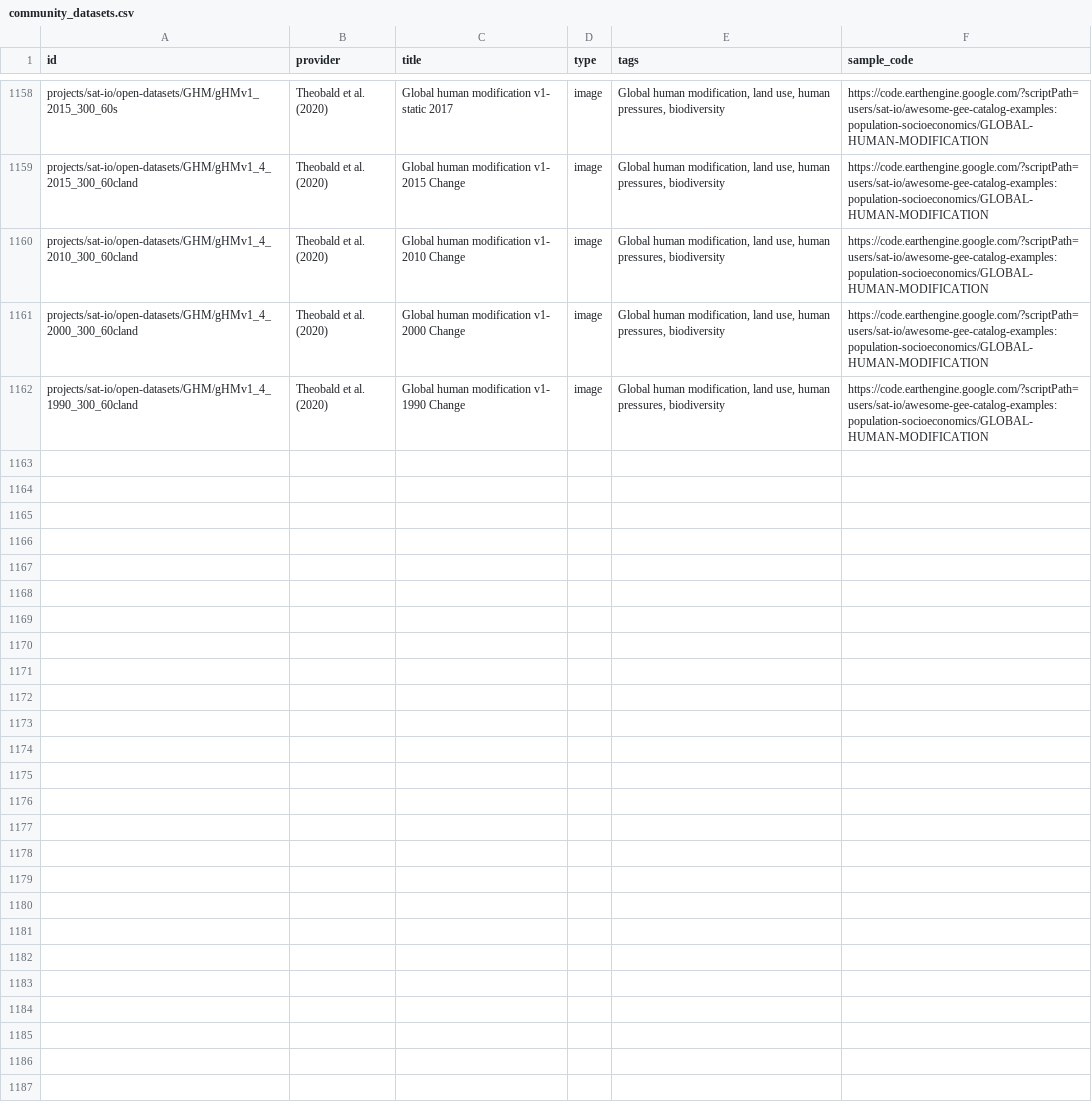
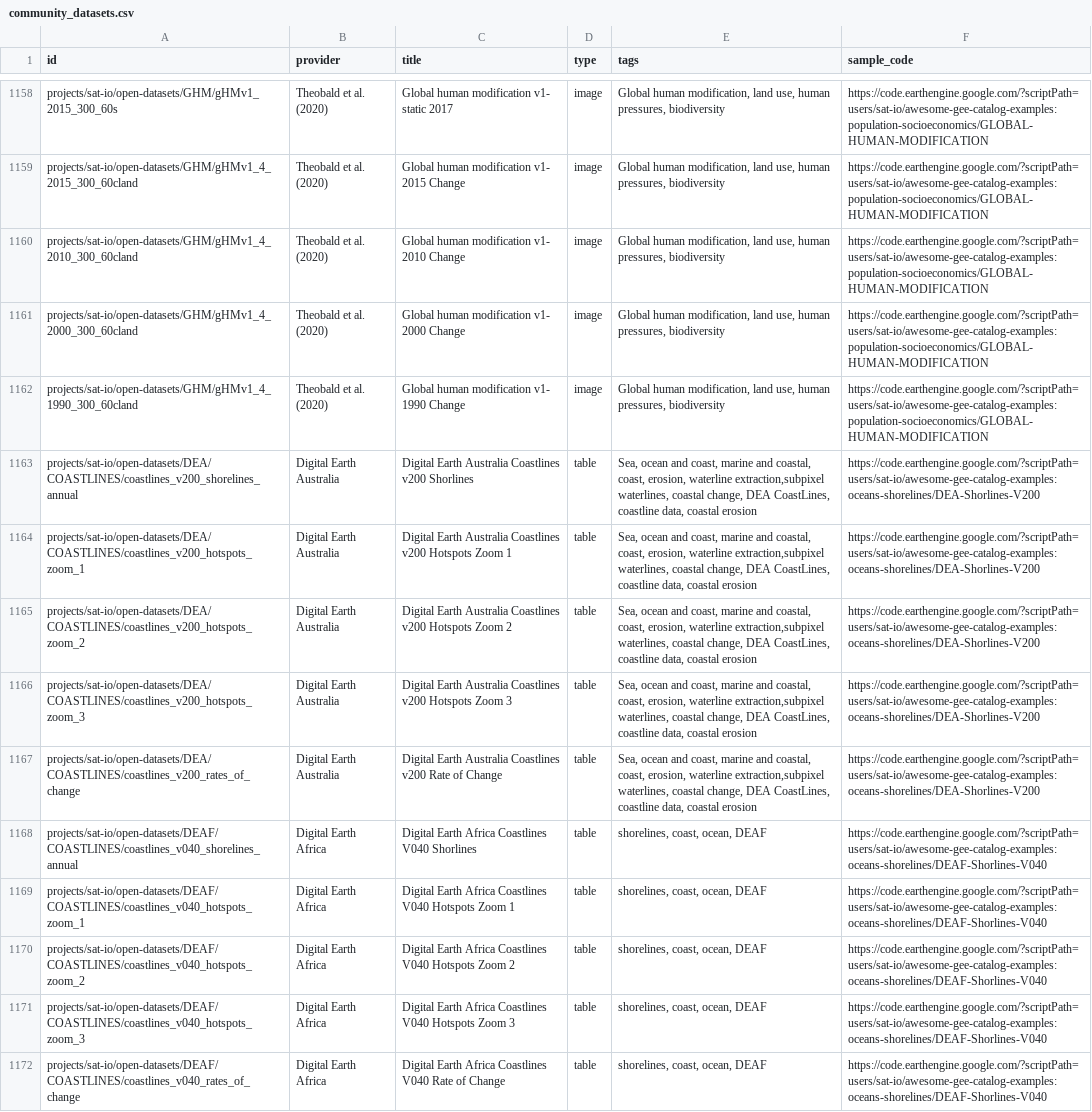
Before and after one commit to samapriya/awesome-gee-community-datasets, a CSV file: community_datasets.csv, drawn as a sheet; only a part is shown, gaps mark what is left out; the diff names each change by its address in the sheet, - before the commit and + after, or states it on an @@ line.

```diff
--- a/community_datasets.csv
+++ b/community_datasets.csv
+row 1163: projects/sat-io/open-datasets/DEA/COASTLINES/coastlines_v200_shorelines_annual | Digital Earth Australia | Digital Earth Australia Coastlines v200 Shorlines | table | Sea, ocean and coast, marine and coastal, coast, erosion, waterline extraction,subpixel waterlines, coastal change, DEA CoastLines, coastline data, coastal erosion | https://code.earthengine.google.com/?scriptPath=users/sat-io/awesome-gee-catalog-examples:oceans-shorelines/DEA-Shorlines-V200
+row 1164: projects/sat-io/open-datasets/DEA/COASTLINES/coastlines_v200_hotspots_zoom_1 | Digital Earth Australia | Digital Earth Australia Coastlines v200 Hotspots Zoom 1 | table | Sea, ocean and coast, marine and coastal, coast, erosion, waterline extraction,subpixel waterlines, coastal change, DEA CoastLines, coastline data, coastal erosion | https://code.earthengine.google.com/?scriptPath=users/sat-io/awesome-gee-catalog-examples:oceans-shorelines/DEA-Shorlines-V200
+row 1165: projects/sat-io/open-datasets/DEA/COASTLINES/coastlines_v200_hotspots_zoom_2 | Digital Earth Australia | Digital Earth Australia Coastlines v200 Hotspots Zoom 2 | table | Sea, ocean and coast, marine and coastal, coast, erosion, waterline extraction,subpixel waterlines, coastal change, DEA CoastLines, coastline data, coastal erosion | https://code.earthengine.google.com/?scriptPath=users/sat-io/awesome-gee-catalog-examples:oceans-shorelines/DEA-Shorlines-V200
+row 1166: projects/sat-io/open-datasets/DEA/COASTLINES/coastlines_v200_hotspots_zoom_3 | Digital Earth Australia | Digital Earth Australia Coastlines v200 Hotspots Zoom 3 | table | Sea, ocean and coast, marine and coastal, coast, erosion, waterline extraction,subpixel waterlines, coastal change, DEA CoastLines, coastline data, coastal erosion | https://code.earthengine.google.com/?scriptPath=users/sat-io/awesome-gee-catalog-examples:oceans-shorelines/DEA-Shorlines-V200
+row 1167: projects/sat-io/open-datasets/DEA/COASTLINES/coastlines_v200_rates_of_change | Digital Earth Australia | Digital Earth Australia Coastlines v200 Rate of Change | table | Sea, ocean and coast, marine and coastal, coast, erosion, waterline extraction,subpixel waterlines, coastal change, DEA CoastLines, coastline data, coastal erosion | https://code.earthengine.google.com/?scriptPath=users/sat-io/awesome-gee-catalog-examples:oceans-shorelines/DEA-Shorlines-V200
+row 1168: projects/sat-io/open-datasets/DEAF/COASTLINES/coastlines_v040_shorelines_annual | Digital Earth Africa | Digital Earth Africa Coastlines V040 Shorlines | table | shorelines, coast, ocean, DEAF | https://code.earthengine.google.com/?scriptPath=users/sat-io/awesome-gee-catalog-examples:oceans-shorelines/DEAF-Shorlines-V040
+row 1169: projects/sat-io/open-datasets/DEAF/COASTLINES/coastlines_v040_hotspots_zoom_1 | Digital Earth Africa | Digital Earth Africa Coastlines V040 Hotspots Zoom 1 | table | shorelines, coast, ocean, DEAF | https://code.earthengine.google.com/?scriptPath=users/sat-io/awesome-gee-catalog-examples:oceans-shorelines/DEAF-Shorlines-V040
+row 1170: projects/sat-io/open-datasets/DEAF/COASTLINES/coastlines_v040_hotspots_zoom_2 | Digital Earth Africa | Digital Earth Africa Coastlines V040 Hotspots Zoom 2 | table | shorelines, coast, ocean, DEAF | https://code.earthengine.google.com/?scriptPath=users/sat-io/awesome-gee-catalog-examples:oceans-shorelines/DEAF-Shorlines-V040
+row 1171: projects/sat-io/open-datasets/DEAF/COASTLINES/coastlines_v040_hotspots_zoom_3 | Digital Earth Africa | Digital Earth Africa Coastlines V040 Hotspots Zoom 3 | table | shorelines, coast, ocean, DEAF | https://code.earthengine.google.com/?scriptPath=users/sat-io/awesome-gee-catalog-examples:oceans-shorelines/DEAF-Shorlines-V040
+row 1172: projects/sat-io/open-datasets/DEAF/COASTLINES/coastlines_v040_rates_of_change | Digital Earth Africa | Digital Earth Africa Coastlines V040 Rate of Change | table | shorelines, coast, ocean, DEAF | https://code.earthengine.google.com/?scriptPath=users/sat-io/awesome-gee-catalog-examples:oceans-shorelines/DEAF-Shorlines-V040
```
